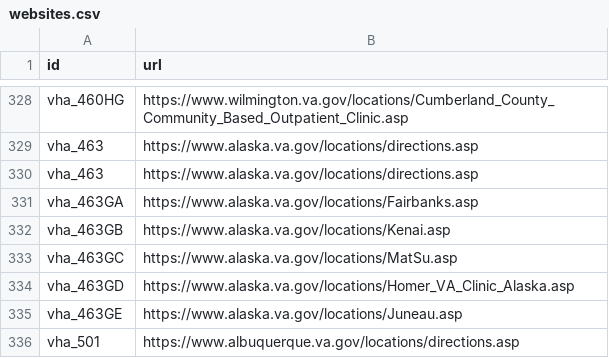
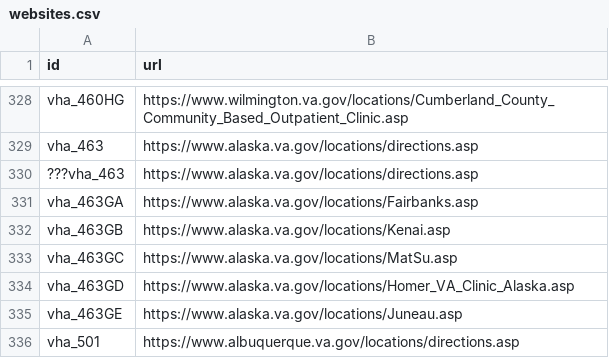
Before and after one commit to swirtSJW/lighthouse-facilities, a CSV file: facilities/src/main/resources/websites.csv, drawn as a sheet; only a part is shown, gaps mark what is left out; the diff names each change by its address in the sheet, - before the commit and + after, or states it on an @@ line.

Commit message:
Release 2.0.51 - Jenkins Build 333 (department-of-veterans-affairs/lighthouse-facilities/master)

```diff
--- a/facilities/src/main/resources/websites.csv
+++ b/facilities/src/main/resources/websites.csv
-A330 (id): vha_463
+A330 (id): ???vha_463
```
Also changed, not shown: 6 other files.
